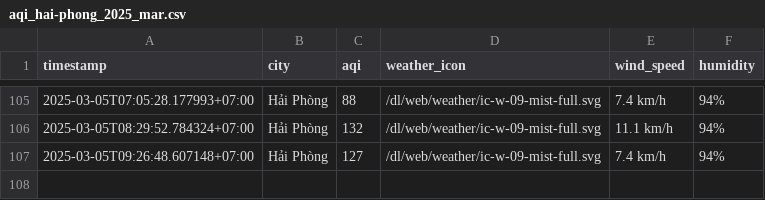
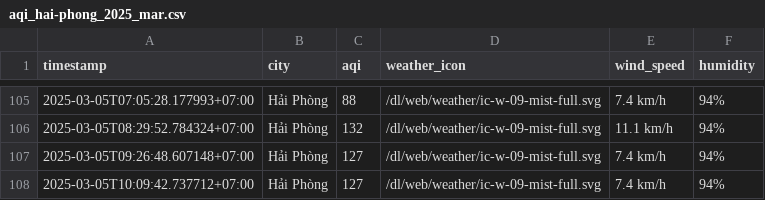
Before and after one commit to nghiahsgs/iqair-dataset, a CSV file: result/hai-phong/aqi_hai-phong_2025_mar.csv, drawn as a sheet; only a part is shown, gaps mark what is left out; the diff names each change by its address in the sheet, - before the commit and + after, or states it on an @@ line.

```diff
--- a/result/hai-phong/aqi_hai-phong_2025_mar.csv
+++ b/result/hai-phong/aqi_hai-phong_2025_mar.csv
+row 108: 2025-03-05T10:09:42.737712+07:00 | Hải Phòng | 127 | /dl/web/weather/ic-w-09-mist-full.svg | 7.4 km/h | 94%
```
Also changed, not shown: result/can-tho/aqi_can-tho_2025_mar.csv, result/hue/aqi_hue_2025_mar.csv, 2 other files.
